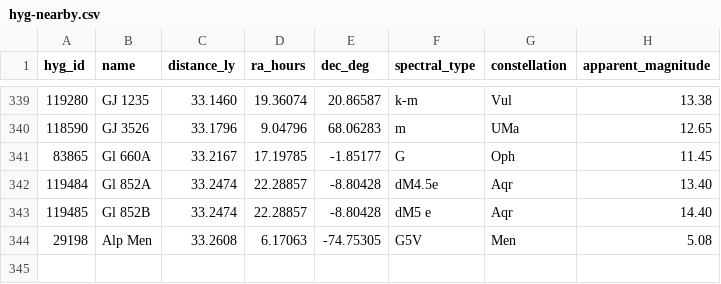
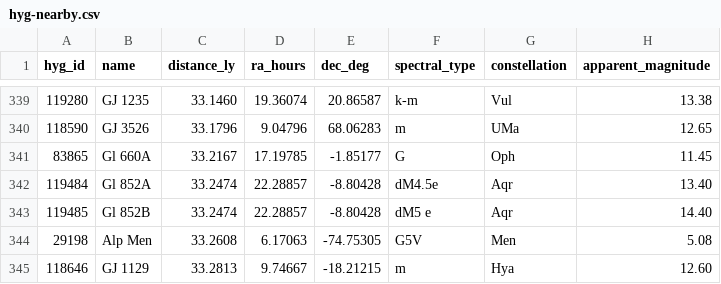
Before and after one commit to NadavShanun-design/hyperspace-sim, a CSV file: data/hyg-nearby.csv, drawn as a sheet; only a part is shown, gaps mark what is left out.

```diff
--- a/data/hyg-nearby.csv
+++ b/data/hyg-nearby.csv
@@ -344 +344,2 @@ hyg_id,name,distance_ly,ra_hours,dec_deg,spectral_type,constellation,apparent_ma
 29198,Alp Men,33.2608,6.17063,-74.75305,G5V,Men,5.08
+118646,GJ 1129,33.2813,9.74667,-18.21215,m,Hya,12.60
```
